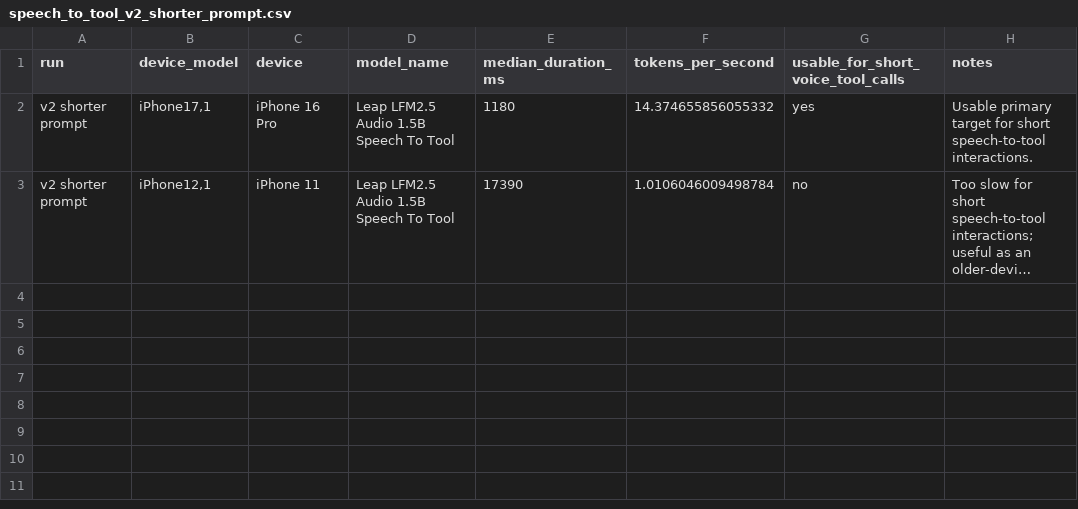
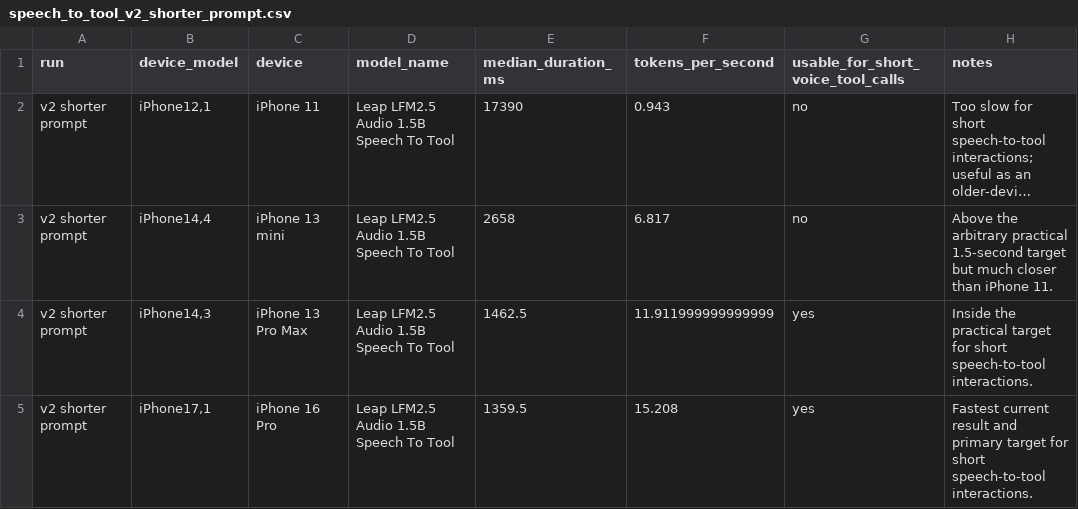
Before and after one commit to wild-edge/wildedge-swift, a CSV file: Examples/VoiceRecorderSample/speech_to_tool_v2_shorter_prompt.csv, drawn as a sheet; long unchanged cells end in …; removed rows and columns are numbered as before the commit, all else as after; the diff names each change by its address in the sheet, - before the commit and + after, or states it on an @@ line.

```diff
--- a/Examples/VoiceRecorderSample/speech_to_tool_v2_shorter_prompt.csv
+++ b/Examples/VoiceRecorderSample/speech_to_tool_v2_shorter_prompt.csv
-row 2: v2 shorter prompt | iPhone17,1 | iPhone 16 Pro | Leap LFM2.5 Audio 1.5B Speech To Tool | 1180 | 14.374655856055332 | yes | Usable primary target for short speech-to-tool interactions.
-F2 (tokens_per_second): 1.0106046009498784
+F2 (tokens_per_second): 0.943
+row 3: v2 shorter prompt | iPhone14,4 | iPhone 13 mini | Leap LFM2.5 Audio 1.5B Speech To Tool | 2658 | 6.817 | no | Above the arbitrary practical 1.5-second target but much closer than iPhone 11.
+row 4: v2 shorter prompt | iPhone14,3 | iPhone 13 Pro Max | Leap LFM2.5 Audio 1.5B Speech To Tool | 1462.5 | 11.911999999999999 | yes | Inside the practical target for short speech-to-tool interactions.
+row 5: v2 shorter prompt | iPhone17,1 | iPhone 16 Pro | Leap LFM2.5 Audio 1.5B Speech To Tool | 1359.5 | 15.208 | yes | Fastest current result and primary target for short speech-to-tool interactions.
```
Also changed, not shown: 11 other files.
